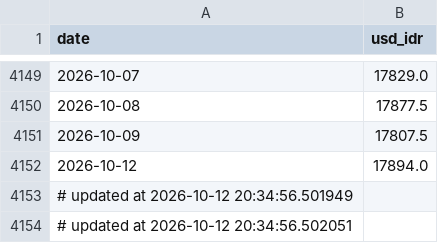
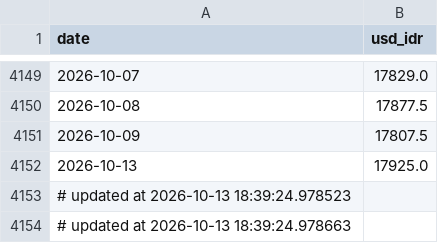
Before and after one commit to Sevinee/usd-idr-dashboard-prediction, a CSV file: usd_idr_actual.csv, drawn as a sheet; only a part is shown, gaps mark what is left out.

```diff
--- a/usd_idr_actual.csv
+++ b/usd_idr_actual.csv
@@ -4151,4 +4151,4 @@ date,usd_idr
 2026-10-09,17807.5
-2026-10-12,17894.0
-# updated at 2026-10-12 20:34:56.501949
-# updated at 2026-10-12 20:34:56.502051
+2026-10-13,17925.0
+# updated at 2026-10-13 18:39:24.978523
+# updated at 2026-10-13 18:39:24.978663
```
Also changed, not shown: preprocessed_actual_data.csv, usd_idr_pred_latest.csv, 1 other file.
